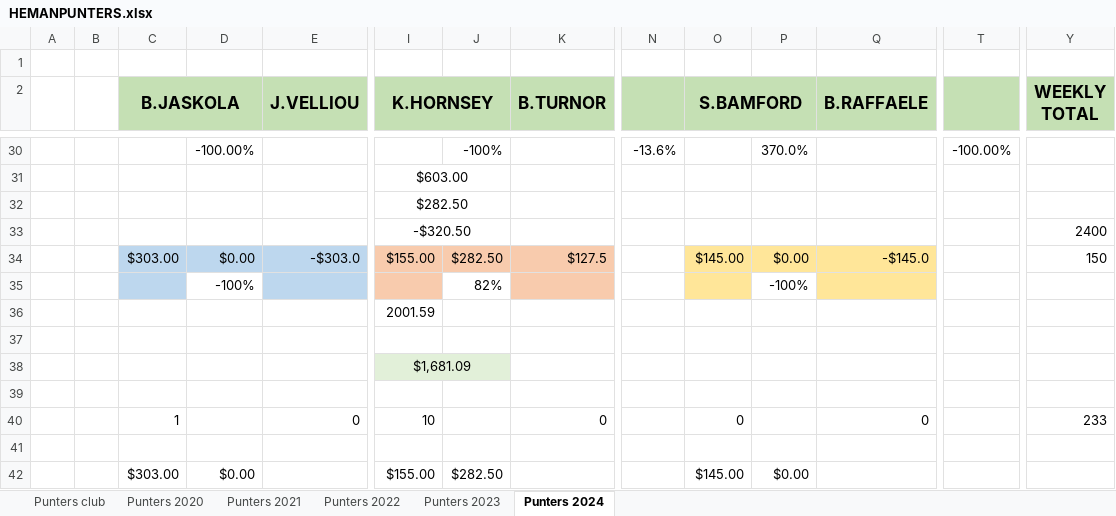
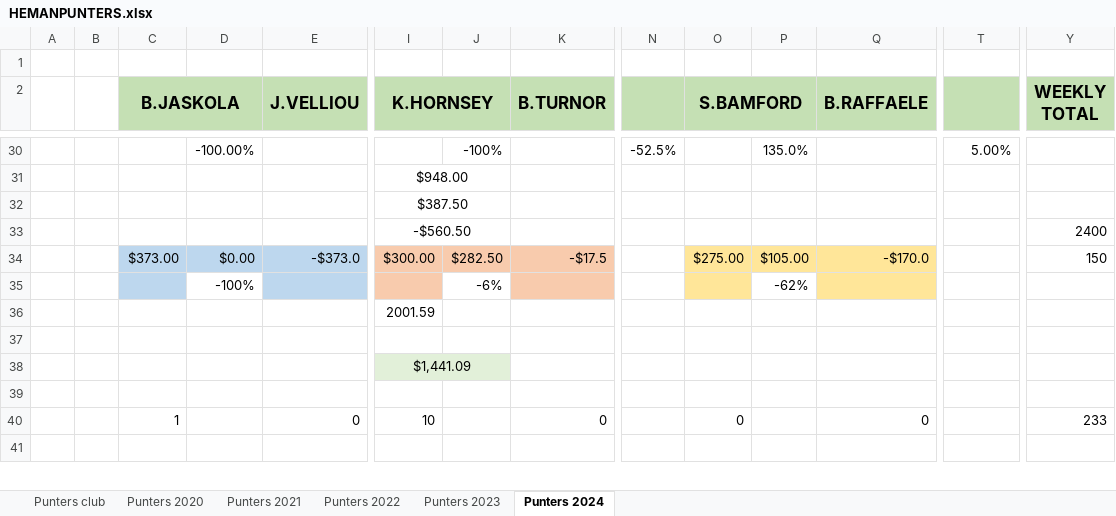
Before and after one commit to BrentonTurnor/seeMore, an Excel workbook: public/Data/HEMANPUNTERS.xlsx, sheet Punters 2024, drawn as a sheet; only a part is shown, gaps mark what is left out; values as stored, in another font and other column widths than the file's, no borders; removed rows and columns are numbered as before the commit, all else as after; rows hold the shown columns only; the diff covers the shown part only; the diff names each change by its address in the sheet, - before the commit and + after, or states it on an @@ line.

Commit message:
Updating Excel Sheet

```diff
--- a/public/Data/HEMANPUNTERS.xlsx (sheet Punters 2024)
+++ b/public/Data/HEMANPUNTERS.xlsx (sheet Punters 2024)
-N30: -13.6%
+N30: -52.5%
-P30: 370.0%
+P30: 135.0%
-T30: -100.00%
+T30: 5.00%
-I31 (K.HORNSEY): $603.00
+I31 (K.HORNSEY): $948.00
-I32 (K.HORNSEY): $282.50
+I32 (K.HORNSEY): $387.50
-I33 (K.HORNSEY): -$320.50
+I33 (K.HORNSEY): -$560.50
-row 34:  |  | $303.00 | $0.00 | -$303.0 | $155.00 | $282.50 | $127.5 |  | $145.00 | $0.00 | -$145.0 |  | 150
-row 35:  |  |  | -100% |  |  | 82% |  |  |  | -100%
+row 34:  |  | $373.00 | $0.00 | -$373.0 | $300.00 | $282.50 | -$17.5 |  | $275.00 | $105.00 | -$170.0 |  | 150
+row 35:  |  |  | -100% |  |  | -6% |  |  |  | -62%
-I38 (K.HORNSEY): $1,681.09
+I38 (K.HORNSEY): $1,441.09
-row 42:  |  | $303.00 | $0.00 |  | $155.00 | $282.50 |  |  | $145.00 | $0.00
```
Also changed, not shown: 21 added rows, 20 removed rows and 19 edited cells elsewhere in this sheet, 1 other file.
